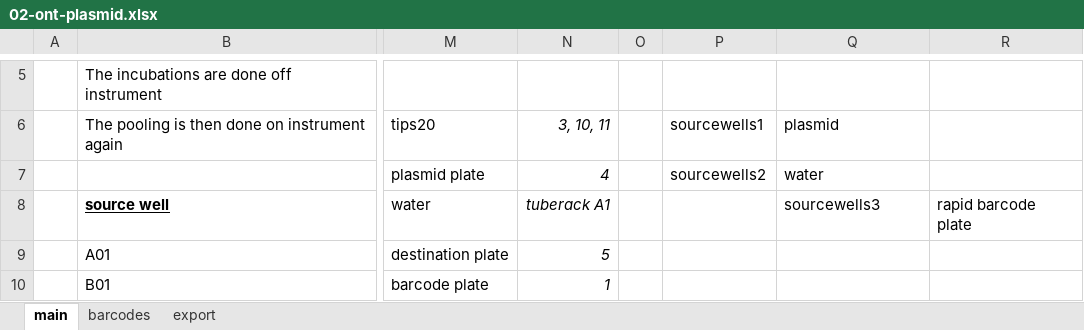
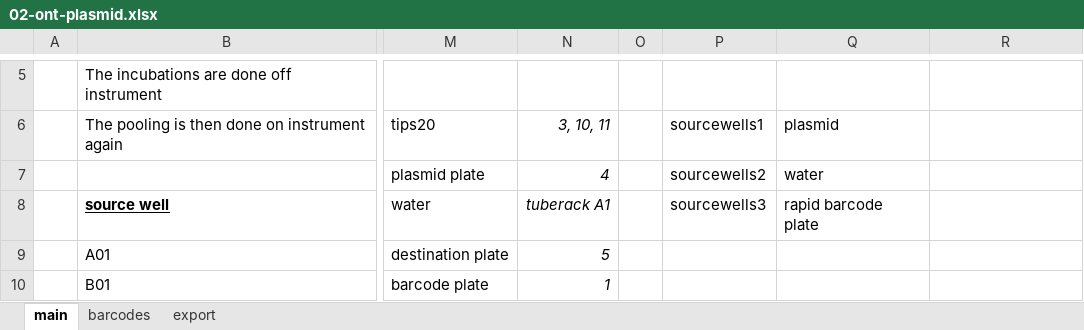
Before and after one commit to angelovangel/opentrons, an Excel workbook: templates/02-ont-plasmid.xlsx, sheet main, drawn as a sheet; only a part is shown, gaps mark what is left out; values as stored, in another font and other column widths than the file's, no borders; table styles not drawn; the diff names each change by its address in the sheet, - before the commit and + after, or states it on an @@ line.

```diff
--- a/templates/02-ont-plasmid.xlsx (sheet main)
+++ b/templates/02-ont-plasmid.xlsx (sheet main)
-P8: (empty)
+P8: sourcewells3
-Q8: sourcewells3
+Q8: rapid barcode plate
-R8: rapid barcode plate
+R8: (empty)
```
Also changed, not shown: 2 other files.
